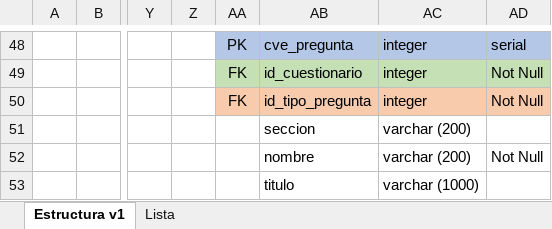
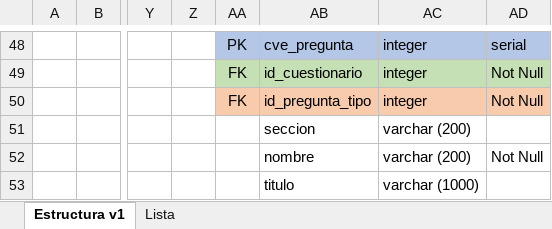
Before and after one commit to JOmarAvalos/035, an Excel workbook: recursos/DataBase/Base de Datos 035 v1.xlsx, sheet Estructura v1, drawn as a sheet; only a part is shown, gaps mark what is left out; values as stored, in another font and other column widths than the file's, no borders; charts and pictures not drawn; the diff names each change by its address in the sheet, - before the commit and + after, or states it on an @@ line.

```diff
--- a/recursos/DataBase/Base de Datos 035 v1.xlsx (sheet Estructura v1)
+++ b/recursos/DataBase/Base de Datos 035 v1.xlsx (sheet Estructura v1)
-AB50: id_tipo_pregunta
+AB50: id_pregunta_tipo
```
Also changed, not shown: 32 other files.
